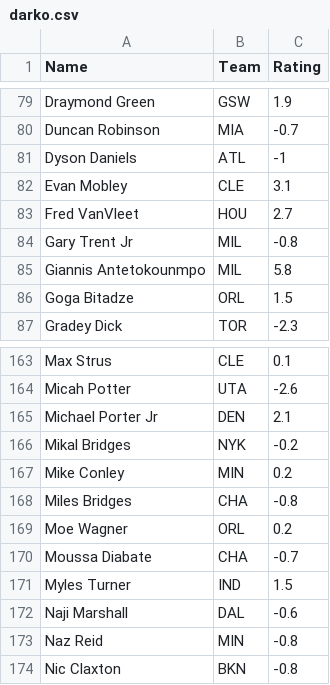
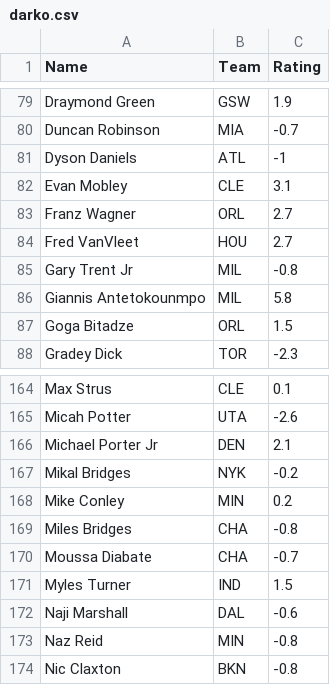
Before and after one commit to NateHerman24/NBA-Predictions-Dashboard, a CSV file: darko.csv, drawn as a sheet; only a part is shown, gaps mark what is left out; removed rows and columns are numbered as before the commit, all else as after; the diff names each change by its address in the sheet, - before the commit and + after, or states it on an @@ line.

Commit message:
Update darko.csv

```diff
--- a/darko.csv
+++ b/darko.csv
+row 83: Franz Wagner | ORL | 2.7
-row 169: Moe Wagner | ORL | 0.2
```
